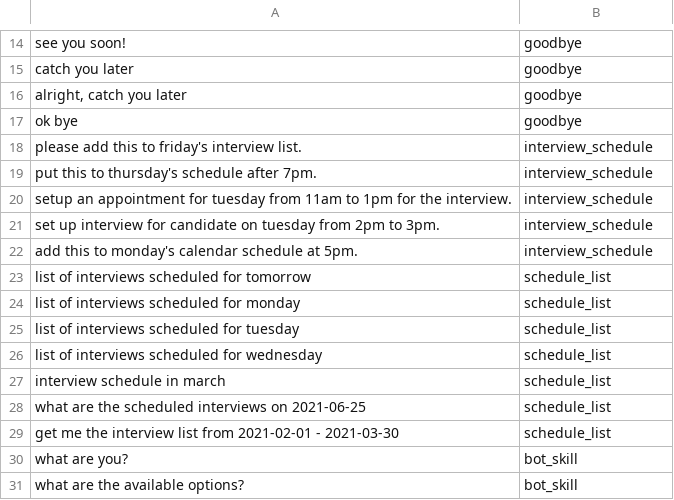
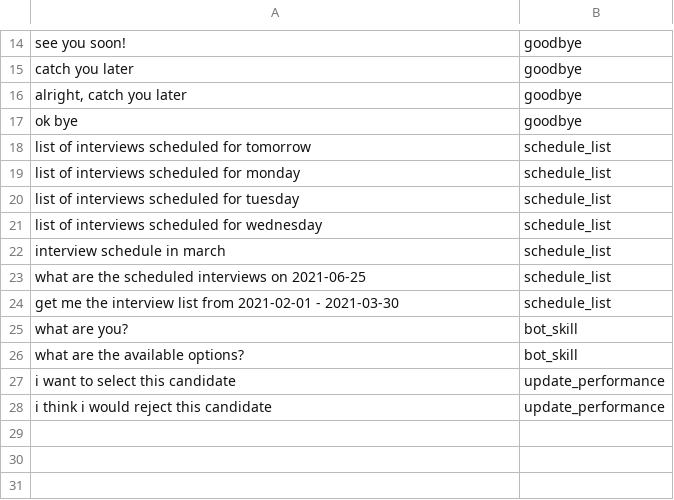
Before and after one commit to nuschandra/Virtual-Recruiter, a CSV file: chatbot/test.csv, drawn as a sheet; only a part is shown, gaps mark what is left out; removed rows and columns are numbered as before the commit, all else as after; the diff names each change by its address in the sheet, - before the commit and + after, or states it on an @@ line.

```diff
--- a/chatbot/test.csv
+++ b/chatbot/test.csv
-row 18: please add this to friday's interview list. | interview_schedule
-row 19: put this to thursday's schedule after 7pm. | interview_schedule
-row 20: setup an appointment for tuesday from 11am to 1pm for the interview. | interview_schedule
-row 21: set up interview for candidate on tuesday from 2pm to 3pm. | interview_schedule
-row 22: add this to monday's calendar schedule at 5pm. | interview_schedule
+row 27: i want to select this candidate | update_performance
+row 28: i think i would reject this candidate | update_performance
```
Also changed, not shown: chatbot/train.csv, 7 other files.
